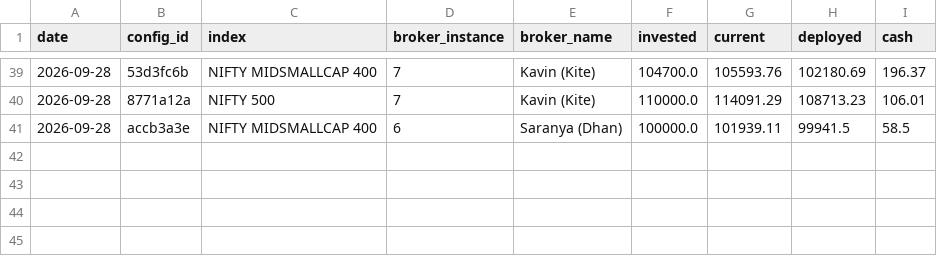
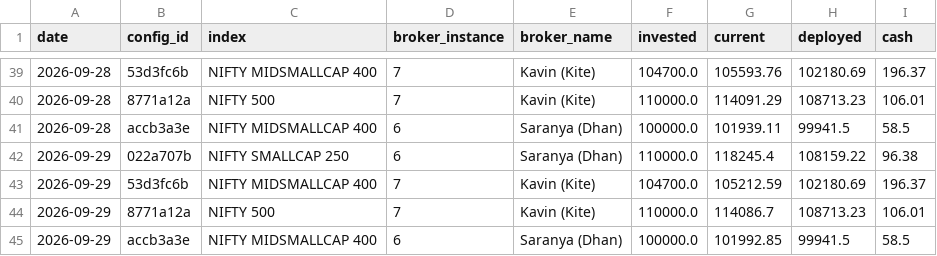
Before and after one commit to kwinkzap-bot/Mine, a CSV file: Mine/src/trading_app/algo/swing_momentum/sm_daily_values.csv, drawn as a sheet; only a part is shown, gaps mark what is left out.

```diff
--- a/Mine/src/trading_app/algo/swing_momentum/sm_daily_values.csv
+++ b/Mine/src/trading_app/algo/swing_momentum/sm_daily_values.csv
@@ -41 +41,5 @@ date,config_id,index,broker_instance,broker_name,invested,current,deployed,cash
 2026-09-28,accb3a3e,NIFTY MIDSMALLCAP 400,6,Saranya (Dhan),100000.0,101939.11,99941.5,58.5
+2026-09-29,022a707b,NIFTY SMALLCAP 250,6,Saranya (Dhan),110000.0,118245.4,108159.22,96.38
+2026-09-29,53d3fc6b,NIFTY MIDSMALLCAP 400,7,Kavin (Kite),104700.0,105212.59,102180.69,196.37
+2026-09-29,8771a12a,NIFTY 500,7,Kavin (Kite),110000.0,114086.7,108713.23,106.01
+2026-09-29,accb3a3e,NIFTY MIDSMALLCAP 400,6,Saranya (Dhan),100000.0,101992.85,99941.5,58.5
```
Also changed, not shown: 17 other files.
